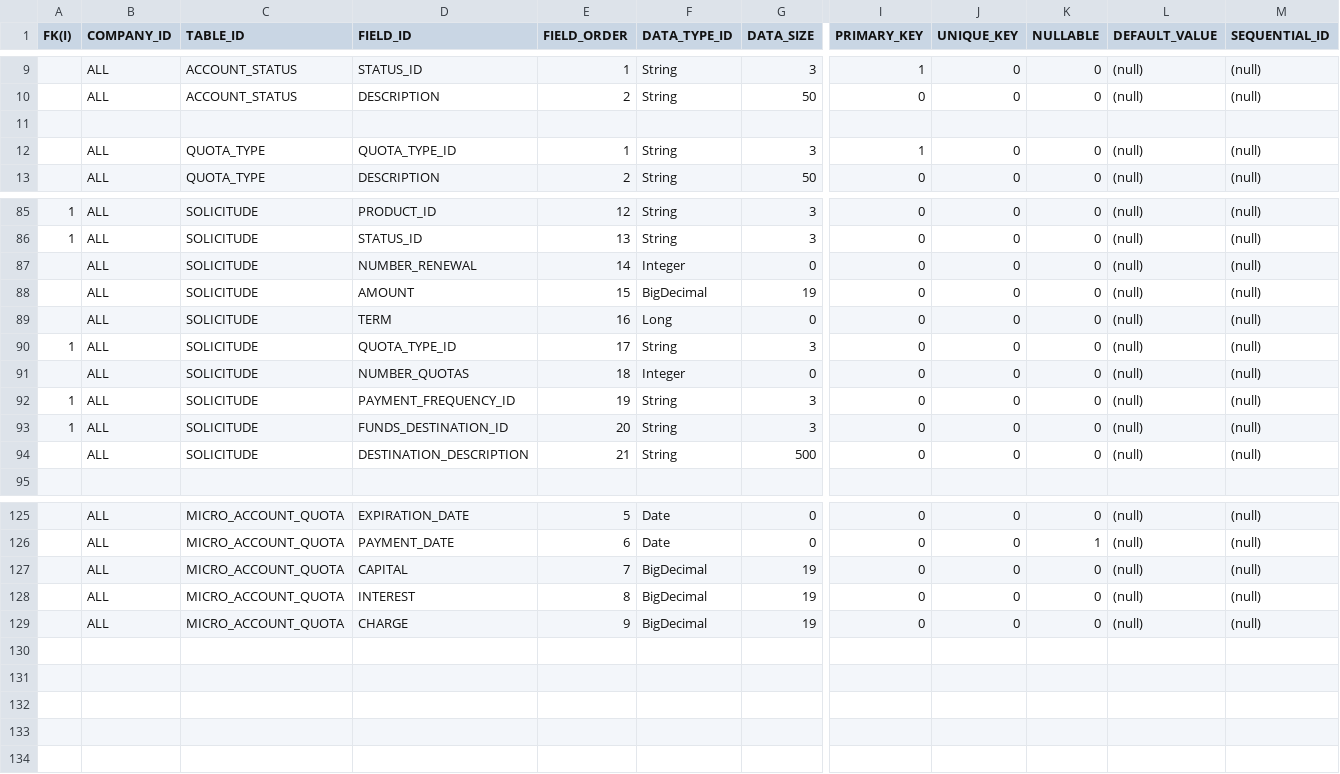
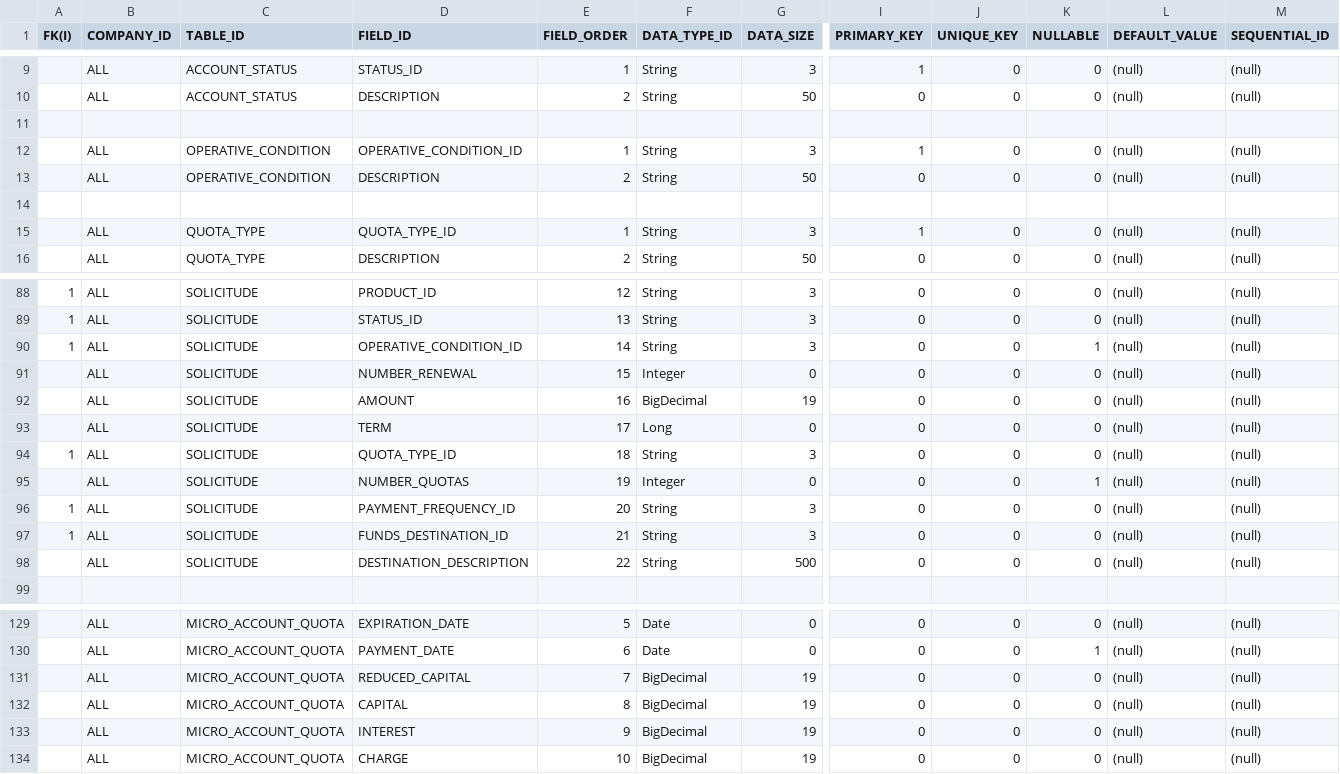
Before and after one commit to diemontufar/microxt, a CSV file: mobile/sql/model/csv/field1.csv, drawn as a sheet; only a part is shown, gaps mark what is left out; addresses are those after the commit; rows hold the shown columns only; the diff names each change by its address in the sheet, - before the commit and + after, or states it on an @@ line.

Commit message:
Cambios parametrizacion. Cambios tabla Solicitude. Parametrizacion de test

```diff
--- a/mobile/sql/model/csv/field1.csv
+++ b/mobile/sql/model/csv/field1.csv
+row 12:  | ALL | OPERATIVE_CONDITION | OPERATIVE_CONDITION_ID | 1 | String | 3 | 1 | 0 | 0 | (null) | (null)
+row 13:  | ALL | OPERATIVE_CONDITION | DESCRIPTION | 2 | String | 50 | 0 | 0 | 0 | (null) | (null)
+row 14: (empty)
+row 90: 1 | ALL | SOLICITUDE | OPERATIVE_CONDITION_ID | 14 | String | 3 | 0 | 0 | 1 | (null) | (null)
-E91 (FIELD_ORDER): 14
+E91 (FIELD_ORDER): 15
-E92 (FIELD_ORDER): 15
+E92 (FIELD_ORDER): 16
-E93 (FIELD_ORDER): 16
+E93 (FIELD_ORDER): 17
-E94 (FIELD_ORDER): 17
+E94 (FIELD_ORDER): 18
-E95 (FIELD_ORDER): 18
+E95 (FIELD_ORDER): 19
-K95 (NULLABLE): 0
+K95 (NULLABLE): 1
-E96 (FIELD_ORDER): 19
+E96 (FIELD_ORDER): 20
-E97 (FIELD_ORDER): 20
+E97 (FIELD_ORDER): 21
-E98 (FIELD_ORDER): 21
+E98 (FIELD_ORDER): 22
+row 131:  | ALL | MICRO_ACCOUNT_QUOTA | REDUCED_CAPITAL | 7 | BigDecimal | 19 | 0 | 0 | 0 | (null) | (null)
-E132 (FIELD_ORDER): 7
+E132 (FIELD_ORDER): 8
-E133 (FIELD_ORDER): 8
+E133 (FIELD_ORDER): 9
-E134 (FIELD_ORDER): 9
+E134 (FIELD_ORDER): 10
```
Also changed, not shown: mobile/sql/model/csv/entity0.csv, mobile/sql/model/csv/entity1.csv, 10 other files.
